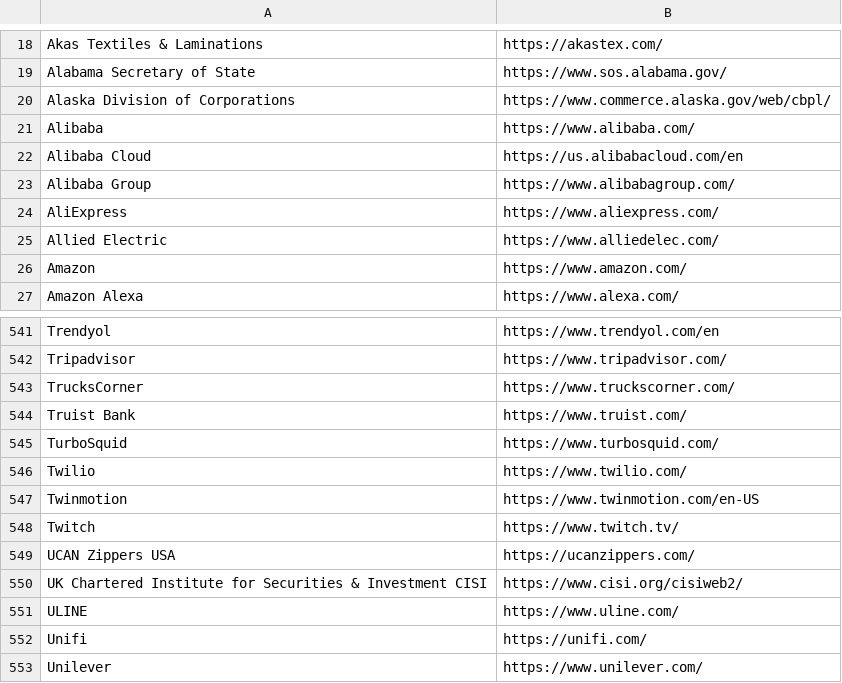
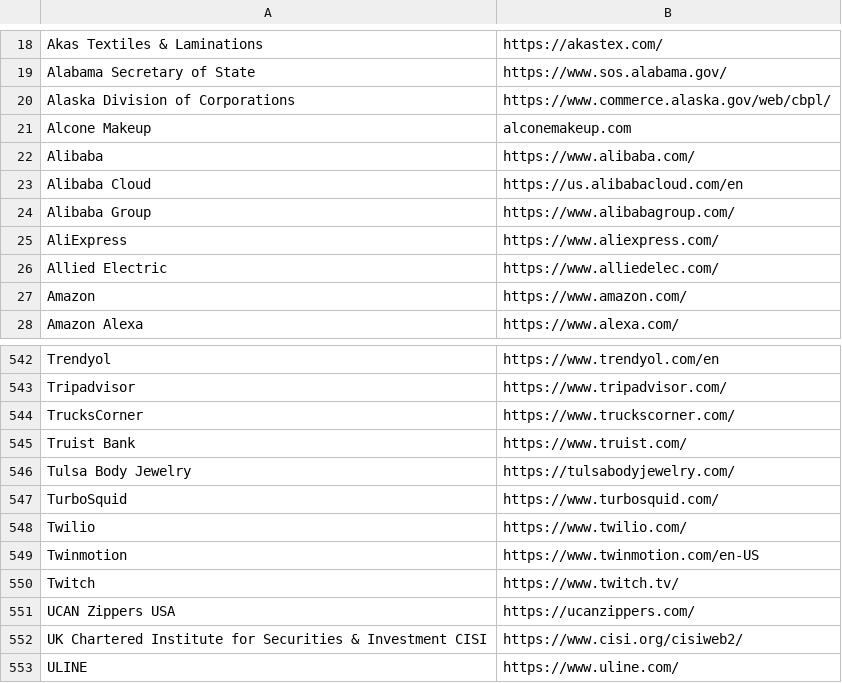
Before and after one commit to WobblyFish/WobblyFish.github.io, a CSV file: my_browser/allow_search.csv, drawn as a sheet; only a part is shown, gaps mark what is left out; the shorter side is filled out with more unchanged rows.

Commit message:
Update allow_search.csv

```diff
--- a/my_browser/allow_search.csv
+++ b/my_browser/allow_search.csv
@@ -20,2 +20,3 @@
 "Alaska Division of Corporations","https://www.commerce.alaska.gov/web/cbpl/"
+"Alcone Makeup","alconemakeup.com"
 "Alibaba","https://www.alibaba.com/"
@@ -544,2 +545,3 @@
 "Truist Bank","https://www.truist.com/"
+"Tulsa Body Jewelry","https://tulsabodyjewelry.com/"
 "TurboSquid","https://www.turbosquid.com/"
```
